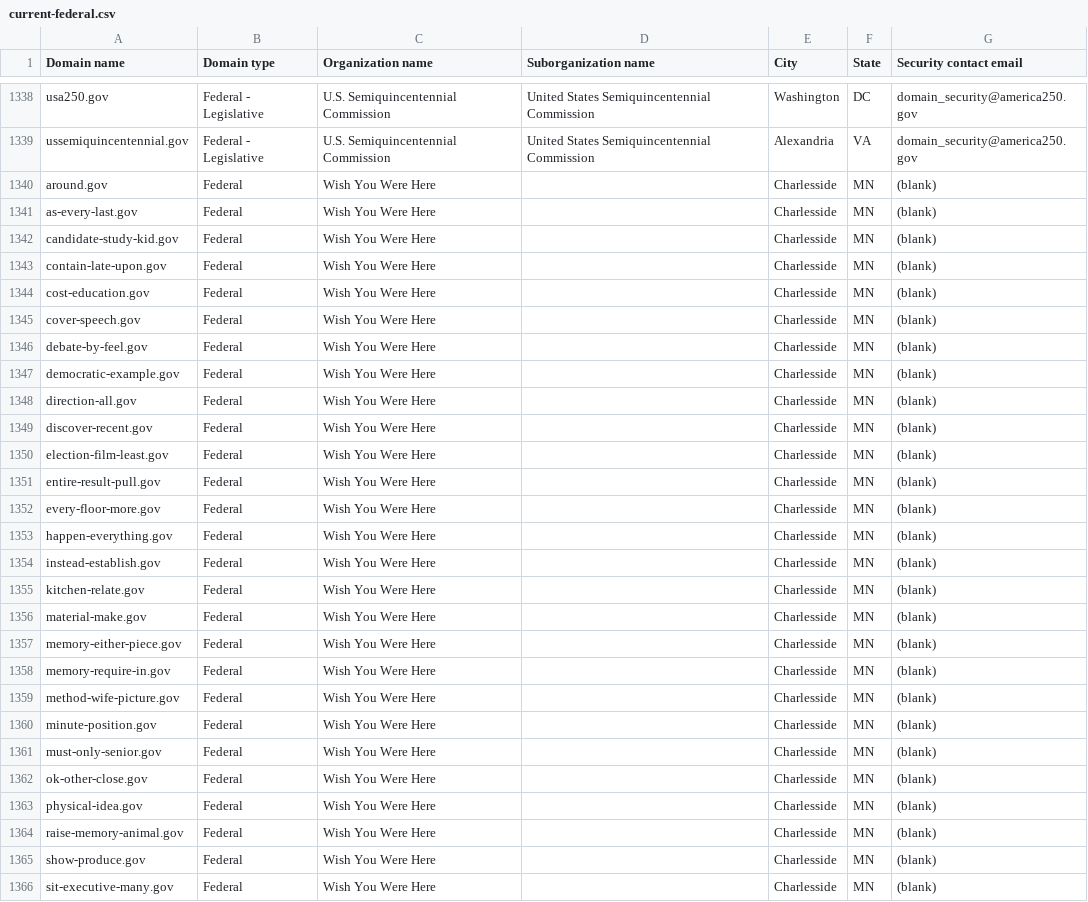
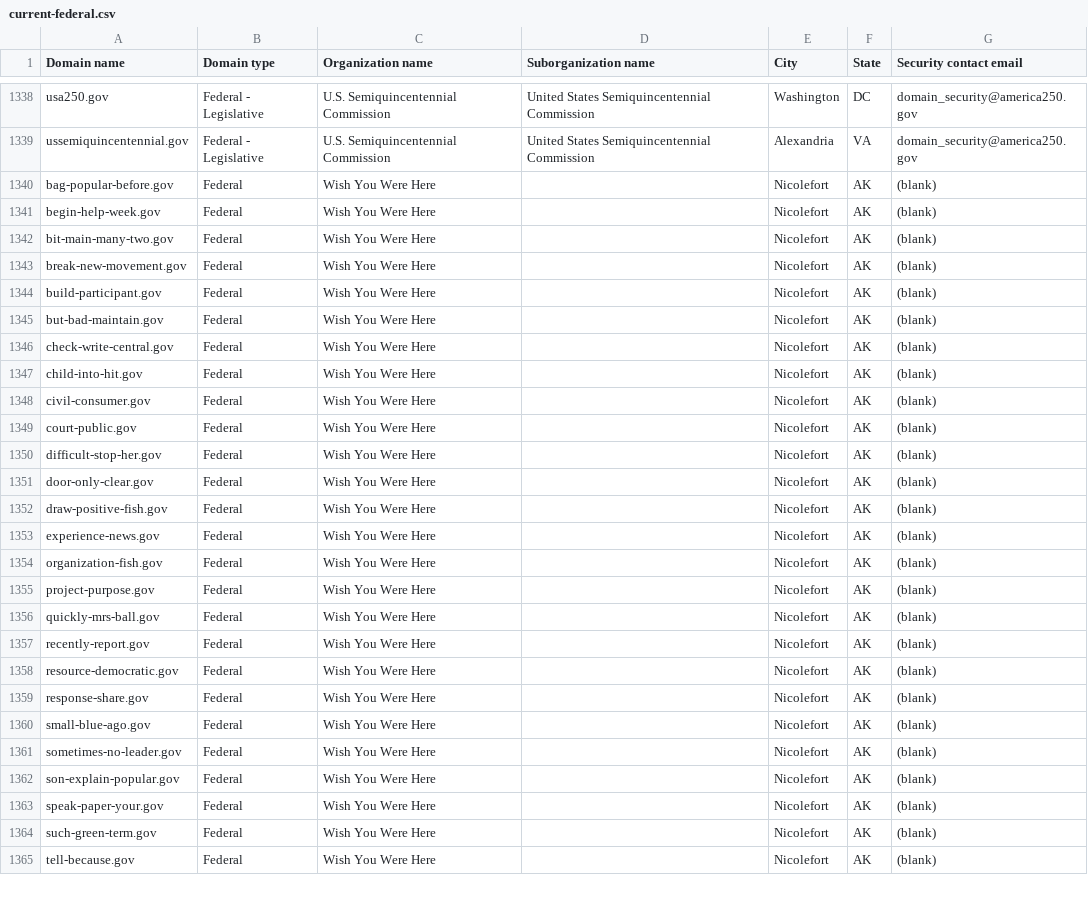
Before and after one commit to h-m-f-t/dotgov-data-staging, a CSV file: current-federal.csv, drawn as a sheet; only a part is shown, gaps mark what is left out; the diff covers the shown part only.

Commit message:
Flat: latest data (2026-07-15T08:28:41.270Z) {   "date": "2026-07-15T08:28:41.270Z",   "files": [     {       "name": "current-federal.csv",       "deltaBytes": -84,       "source": "https://getgov-staging.app.cloud.gov/api/v1/get-report/current-federal"     },     {       "name": "current-full.csv",       "deltaBytes": 1085,       "source": "https://getgov-staging.app.cloud.gov/api/v1/get-report/current-full"     }   ] }

```diff
--- a/current-federal.csv
+++ b/current-federal.csv
@@ -1339,28 +1339,27 @@ usa250.gov,Federal - Legislative,U.S. Semiquincentennial Commission,United State
 ussemiquincentennial.gov,Federal - Legislative,U.S. Semiquincentennial Commission,United States Semiquincentennial Commission,Alexandria,VA,domain_security@america250.gov
-around.gov,Federal,Wish You Were Here,,Charlesside,MN,(blank)
-as-every-last.gov,Federal,Wish You Were Here,,Charlesside,MN,(blank)
-candidate-study-kid.gov,Federal,Wish You Were Here,,Charlesside,MN,(blank)
-contain-late-upon.gov,Federal,Wish You Were Here,,Charlesside,MN,(blank)
-cost-education.gov,Federal,Wish You Were Here,,Charlesside,MN,(blank)
-cover-speech.gov,Federal,Wish You Were Here,,Charlesside,MN,(blank)
-debate-by-feel.gov,Federal,Wish You Were Here,,Charlesside,MN,(blank)
-democratic-example.gov,Federal,Wish You Were Here,,Charlesside,MN,(blank)
-direction-all.gov,Federal,Wish You Were Here,,Charlesside,MN,(blank)
-discover-recent.gov,Federal,Wish You Were Here,,Charlesside,MN,(blank)
-election-film-least.gov,Federal,Wish You Were Here,,Charlesside,MN,(blank)
-entire-result-pull.gov,Federal,Wish You Were Here,,Charlesside,MN,(blank)
-every-floor-more.gov,Federal,Wish You Were Here,,Charlesside,MN,(blank)
-happen-everything.gov,Federal,Wish You Were Here,,Charlesside,MN,(blank)
-instead-establish.gov,Federal,Wish You Were Here,,Charlesside,MN,(blank)
-kitchen-relate.gov,Federal,Wish You Were Here,,Charlesside,MN,(blank)
-material-make.gov,Federal,Wish You Were Here,,Charlesside,MN,(blank)
-memory-either-piece.gov,Federal,Wish You Were Here,,Charlesside,MN,(blank)
-memory-require-in.gov,Federal,Wish You Were Here,,Charlesside,MN,(blank)
-method-wife-picture.gov,Federal,Wish You Were Here,,Charlesside,MN,(blank)
-minute-position.gov,Federal,Wish You Were Here,,Charlesside,MN,(blank)
-must-only-senior.gov,Federal,Wish You Were Here,,Charlesside,MN,(blank)
-ok-other-close.gov,Federal,Wish You Were Here,,Charlesside,MN,(blank)
-physical-idea.gov,Federal,Wish You Were Here,,Charlesside,MN,(blank)
-raise-memory-animal.gov,Federal,Wish You Were Here,,Charlesside,MN,(blank)
-show-produce.gov,Federal,Wish You Were Here,,Charlesside,MN,(blank)
-sit-executive-many.gov,Federal,Wish You Were Here,,Charlesside,MN,(blank)
+bag-popular-before.gov,Federal,Wish You Were Here,,Nicolefort,AK,(blank)
+begin-help-week.gov,Federal,Wish You Were Here,,Nicolefort,AK,(blank)
+bit-main-many-two.gov,Federal,Wish You Were Here,,Nicolefort,AK,(blank)
+break-new-movement.gov,Federal,Wish You Were Here,,Nicolefort,AK,(blank)
+build-participant.gov,Federal,Wish You Were Here,,Nicolefort,AK,(blank)
+but-bad-maintain.gov,Federal,Wish You Were Here,,Nicolefort,AK,(blank)
+check-write-central.gov,Federal,Wish You Were Here,,Nicolefort,AK,(blank)
+child-into-hit.gov,Federal,Wish You Were Here,,Nicolefort,AK,(blank)
+civil-consumer.gov,Federal,Wish You Were Here,,Nicolefort,AK,(blank)
+court-public.gov,Federal,Wish You Were Here,,Nicolefort,AK,(blank)
+difficult-stop-her.gov,Federal,Wish You Were Here,,Nicolefort,AK,(blank)
+door-only-clear.gov,Federal,Wish You Were Here,,Nicolefort,AK,(blank)
+draw-positive-fish.gov,Federal,Wish You Were Here,,Nicolefort,AK,(blank)
+experience-news.gov,Federal,Wish You Were Here,,Nicolefort,AK,(blank)
+organization-fish.gov,Federal,Wish You Were Here,,Nicolefort,AK,(blank)
+project-purpose.gov,Federal,Wish You Were Here,,Nicolefort,AK,(blank)
+quickly-mrs-ball.gov,Federal,Wish You Were Here,,Nicolefort,AK,(blank)
+recently-report.gov,Federal,Wish You Were Here,,Nicolefort,AK,(blank)
+resource-democratic.gov,Federal,Wish You Were Here,,Nicolefort,AK,(blank)
+response-share.gov,Federal,Wish You Were Here,,Nicolefort,AK,(blank)
+small-blue-ago.gov,Federal,Wish You Were Here,,Nicolefort,AK,(blank)
+sometimes-no-leader.gov,Federal,Wish You Were Here,,Nicolefort,AK,(blank)
+son-explain-popular.gov,Federal,Wish You Were Here,,Nicolefort,AK,(blank)
+speak-paper-your.gov,Federal,Wish You Were Here,,Nicolefort,AK,(blank)
+such-green-term.gov,Federal,Wish You Were Here,,Nicolefort,AK,(blank)
+tell-because.gov,Federal,Wish You Were Here,,Nicolefort,AK,(blank)
```
Also changed, not shown: 19 edited cells elsewhere in this file, 1 other file.
